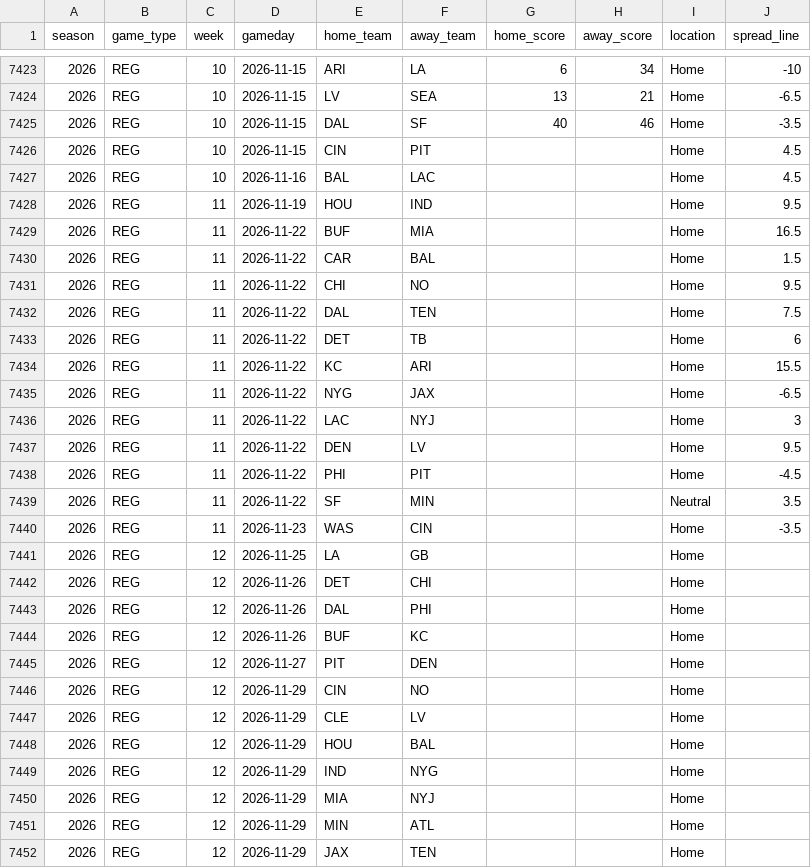
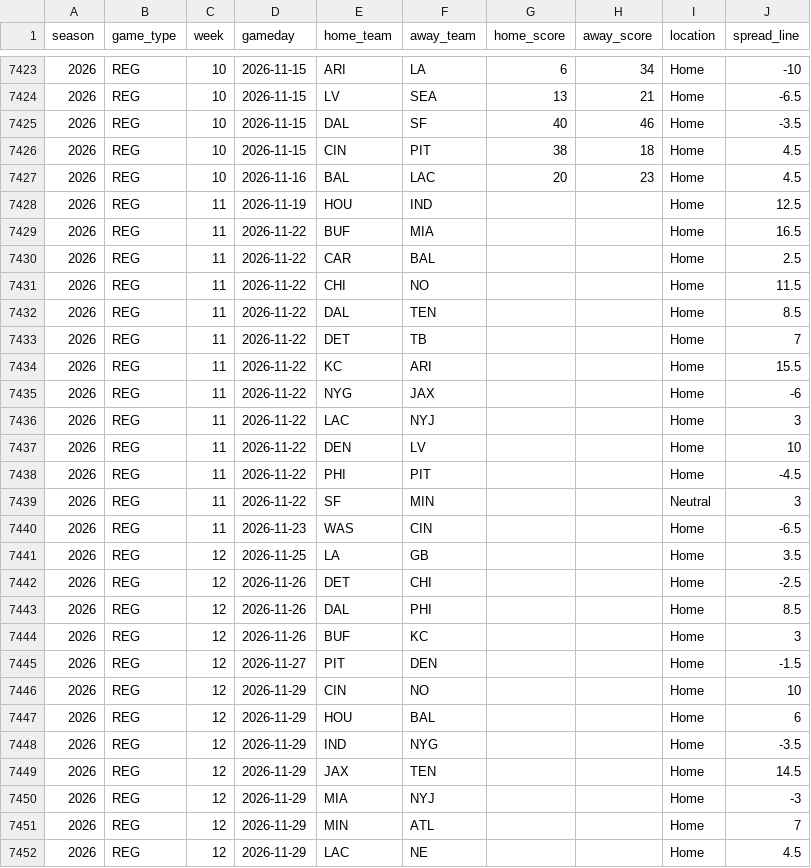
Before and after one commit to Ojas438/game, a CSV file: nfl-blind-predictors/data/games.csv, drawn as a sheet; only a part is shown, gaps mark what is left out; the diff covers the shown part only.

```diff
--- a/nfl-blind-predictors/data/games.csv
+++ b/nfl-blind-predictors/data/games.csv
@@ -7425,28 +7425,28 @@ season,game_type,week,gameday,home_team,away_team,home_score,away_score,location
 2026,REG,10,2026-11-15,DAL,SF,40,46,Home,-3.5
-2026,REG,10,2026-11-15,CIN,PIT,,,Home,4.5
-2026,REG,10,2026-11-16,BAL,LAC,,,Home,4.5
-2026,REG,11,2026-11-19,HOU,IND,,,Home,9.5
+2026,REG,10,2026-11-15,CIN,PIT,38,18,Home,4.5
+2026,REG,10,2026-11-16,BAL,LAC,20,23,Home,4.5
+2026,REG,11,2026-11-19,HOU,IND,,,Home,12.5
 2026,REG,11,2026-11-22,BUF,MIA,,,Home,16.5
-2026,REG,11,2026-11-22,CAR,BAL,,,Home,1.5
-2026,REG,11,2026-11-22,CHI,NO,,,Home,9.5
-2026,REG,11,2026-11-22,DAL,TEN,,,Home,7.5
-2026,REG,11,2026-11-22,DET,TB,,,Home,6
+2026,REG,11,2026-11-22,CAR,BAL,,,Home,2.5
+2026,REG,11,2026-11-22,CHI,NO,,,Home,11.5
+2026,REG,11,2026-11-22,DAL,TEN,,,Home,8.5
+2026,REG,11,2026-11-22,DET,TB,,,Home,7
 2026,REG,11,2026-11-22,KC,ARI,,,Home,15.5
-2026,REG,11,2026-11-22,NYG,JAX,,,Home,-6.5
+2026,REG,11,2026-11-22,NYG,JAX,,,Home,-6
 2026,REG,11,2026-11-22,LAC,NYJ,,,Home,3
-2026,REG,11,2026-11-22,DEN,LV,,,Home,9.5
+2026,REG,11,2026-11-22,DEN,LV,,,Home,10
 2026,REG,11,2026-11-22,PHI,PIT,,,Home,-4.5
-2026,REG,11,2026-11-22,SF,MIN,,,Neutral,3.5
-2026,REG,11,2026-11-23,WAS,CIN,,,Home,-3.5
-2026,REG,12,2026-11-25,LA,GB,,,Home,
-2026,REG,12,2026-11-26,DET,CHI,,,Home,
-2026,REG,12,2026-11-26,DAL,PHI,,,Home,
-2026,REG,12,2026-11-26,BUF,KC,,,Home,
-2026,REG,12,2026-11-27,PIT,DEN,,,Home,
-2026,REG,12,2026-11-29,CIN,NO,,,Home,
-2026,REG,12,2026-11-29,CLE,LV,,,Home,
-2026,REG,12,2026-11-29,HOU,BAL,,,Home,
-2026,REG,12,2026-11-29,IND,NYG,,,Home,
-2026,REG,12,2026-11-29,MIA,NYJ,,,Home,
-2026,REG,12,2026-11-29,MIN,ATL,,,Home,
-2026,REG,12,2026-11-29,JAX,TEN,,,Home,
+2026,REG,11,2026-11-22,SF,MIN,,,Neutral,3
+2026,REG,11,2026-11-23,WAS,CIN,,,Home,-6.5
+2026,REG,12,2026-11-25,LA,GB,,,Home,3.5
+2026,REG,12,2026-11-26,DET,CHI,,,Home,-2.5
+2026,REG,12,2026-11-26,DAL,PHI,,,Home,8.5
+2026,REG,12,2026-11-26,BUF,KC,,,Home,3
+2026,REG,12,2026-11-27,PIT,DEN,,,Home,-1.5
+2026,REG,12,2026-11-29,CIN,NO,,,Home,10
+2026,REG,12,2026-11-29,HOU,BAL,,,Home,6
+2026,REG,12,2026-11-29,IND,NYG,,,Home,-3.5
+2026,REG,12,2026-11-29,JAX,TEN,,,Home,14.5
+2026,REG,12,2026-11-29,MIA,NYJ,,,Home,-3
+2026,REG,12,2026-11-29,MIN,ATL,,,Home,7
+2026,REG,12,2026-11-29,LAC,NE,,,Home,4.5
```
Also changed, not shown: 6 edited cells elsewhere in this file, nfl-blind-predictors/results/season_scoreboard.csv, 3 other files.
